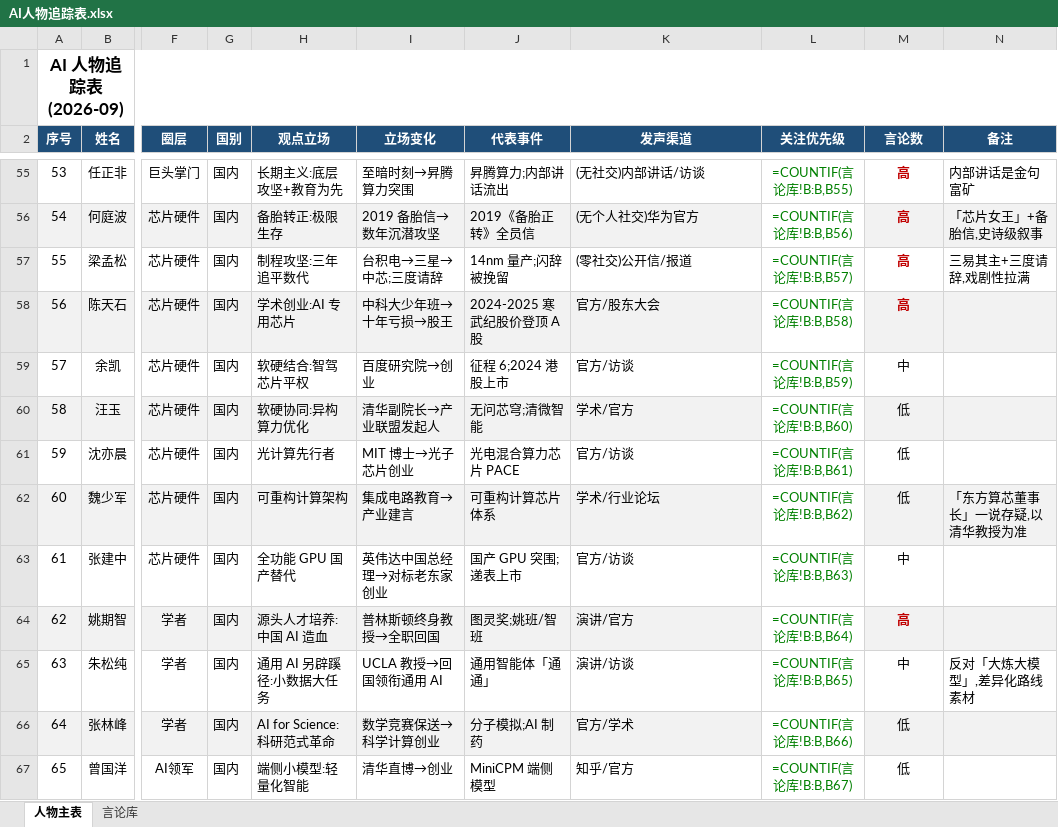
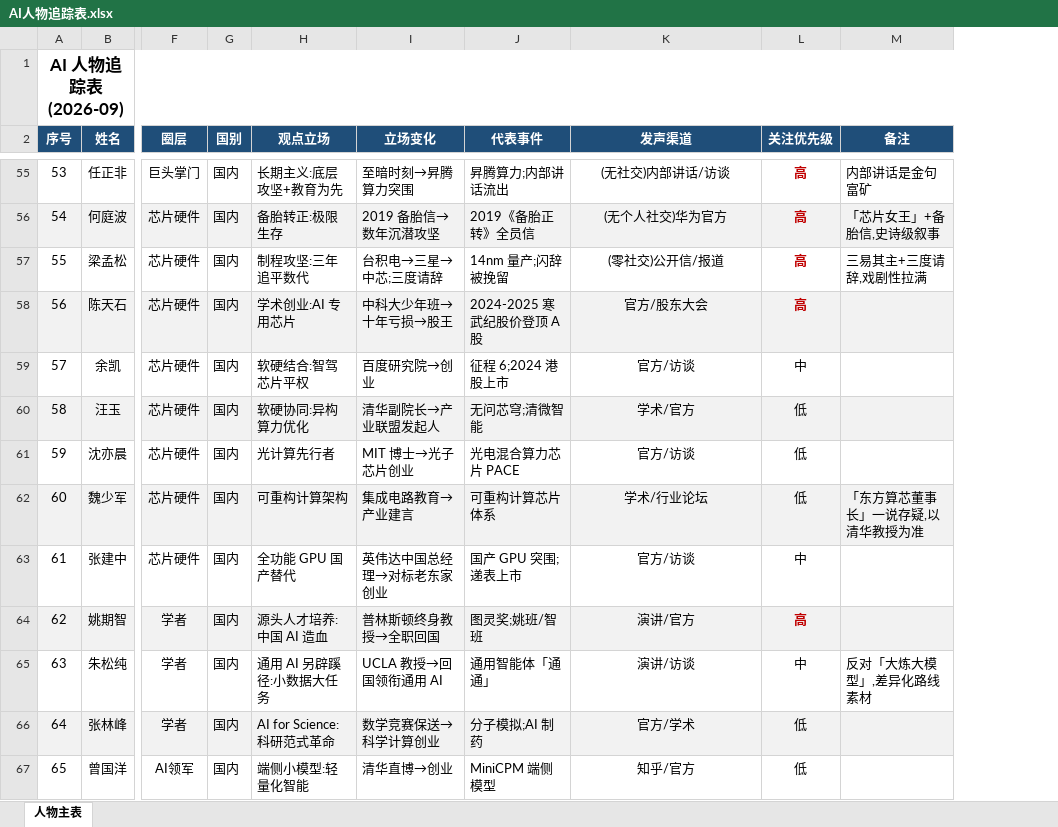
Before and after one commit to spsz831/yz-skills, an Excel workbook: examples/AI人物追踪表.xlsx, sheet 人物主表, drawn as a sheet; only a part is shown, gaps mark what is left out; values as stored, in another font and other column widths than the file's, no borders; formulas without a stored value are shown as written; removed rows and columns are numbered as before the commit, all else as after; the diff covers the shown part only; the diff names each change by its address in the sheet, - before the commit and + after, or states it on an @@ line.

```diff
--- a/examples/AI人物追踪表.xlsx (sheet 人物主表)
+++ b/examples/AI人物追踪表.xlsx (sheet 人物主表)
-sheet tab: 言论库
-column L (关注优先级), rows 55-67: =COUNTIF(言论库!B:B,B55) | =COUNTIF(言论库!B:B,B56) | =COUNTIF(言论库!B:B,B57) | =COUNTIF(言论库!B:B,B58) | =COUNTIF(言论库!B:B,B59) | =COUNTIF(言论库!B:B,B60) | =COUNTIF(言论库!B:B,B61) | =COUNTIF(言论库!B:B,B62) | =COUNTIF(言论库!B:B,B63) | =COUNTIF(言论库!B:B,B64) | =COUNTIF(言论库!B:B,B65) | =COUNTIF(言论库!B:B,B66) | =COUNTIF(言论库!B:B,B67)
-L2: 言论数
+L2: 关注优先级
-K55:K67 alignment: left
+K55:K67 alignment: center
```
Also changed, not shown: cell formats elsewhere in this sheet, 2 other files.
